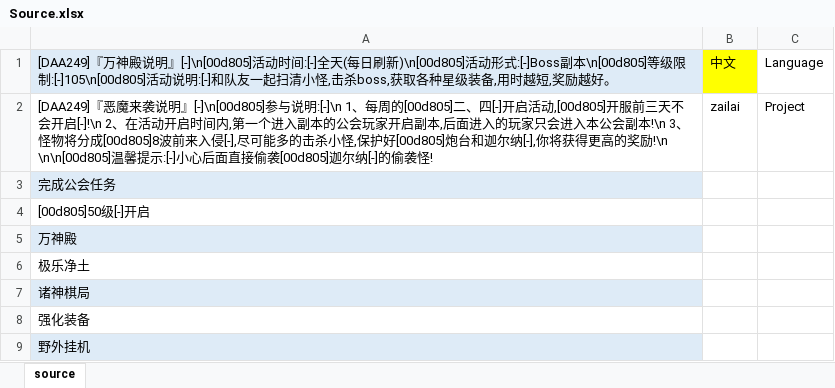
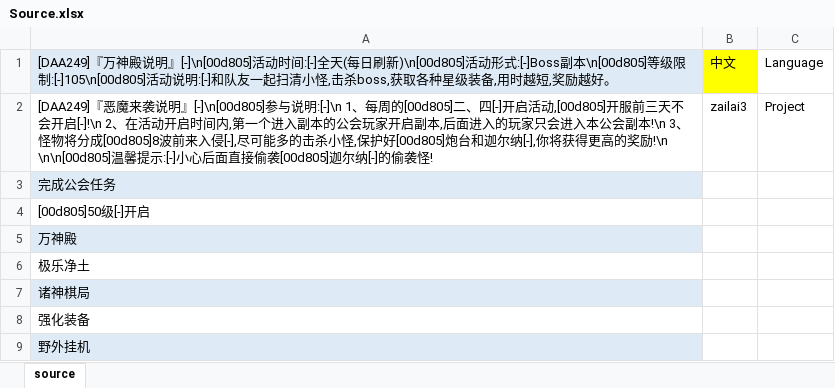
Before and after one commit to mikitz/machine-translation-scraping, an Excel workbook: Source.xlsx, sheet source, drawn as a sheet; only a part is shown; values as stored, in another font and other column widths than the file's, no borders; the diff covers the shown part only; the diff names each change by its address in the sheet, - before the commit and + after, or states it on an @@ line.

```diff
--- a/Source.xlsx (sheet source)
+++ b/Source.xlsx (sheet source)
-B2: zailai
+B2: zailai3
```
Also changed, not shown: 239 removed rows elsewhere in this sheet, 5 other files.
